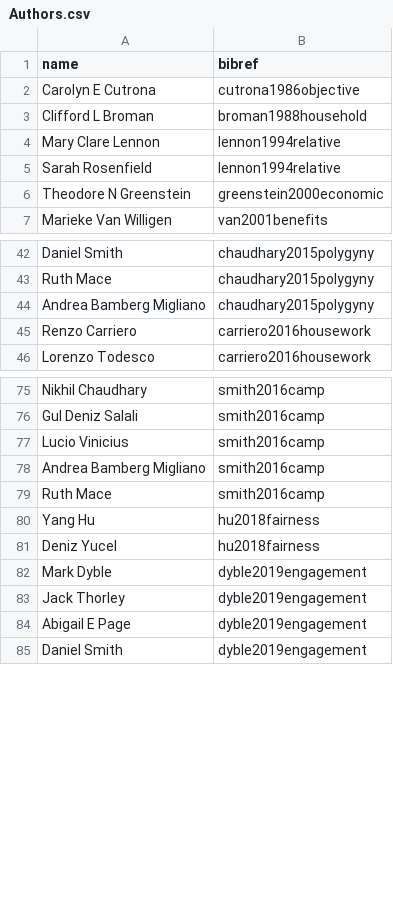
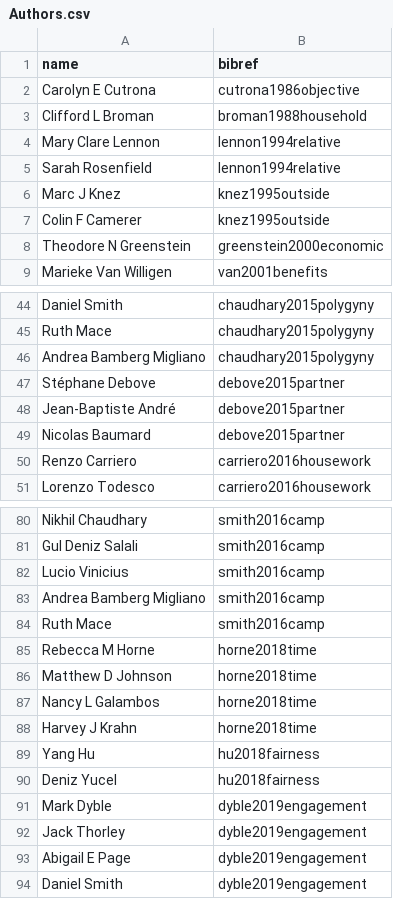
Before and after one commit to angarikadeb/ARCUS, a CSV file: app/data/db/Authors.csv, drawn as a sheet; only a part is shown, gaps mark what is left out.

```diff
--- a/app/data/db/Authors.csv
+++ b/app/data/db/Authors.csv
@@ -5,2 +5,4 @@
 "Sarah Rosenfield","lennon1994relative"
+"Marc J Knez","knez1995outside"
+"Colin F Camerer","knez1995outside"
 "Theodore N Greenstein","greenstein2000economic"
@@ -44,2 +46,5 @@
 "Andrea Bamberg Migliano","chaudhary2015polygyny"
+"Stéphane Debove","debove2015partner"
+"Jean-Baptiste André","debove2015partner"
+"Nicolas Baumard","debove2015partner"
 "Renzo Carriero","carriero2016housework"
@@ -79,2 +84,6 @@
 "Ruth Mace","smith2016camp"
+"Rebecca M Horne","horne2018time"
+"Matthew D Johnson","horne2018time"
+"Nancy L Galambos","horne2018time"
+"Harvey J Krahn","horne2018time"
 "Yang Hu","hu2018fairness"
```
Also changed, not shown: app/data/db/CausalLinks.csv, app/data/db/Contributors.csv, 21 other files.
